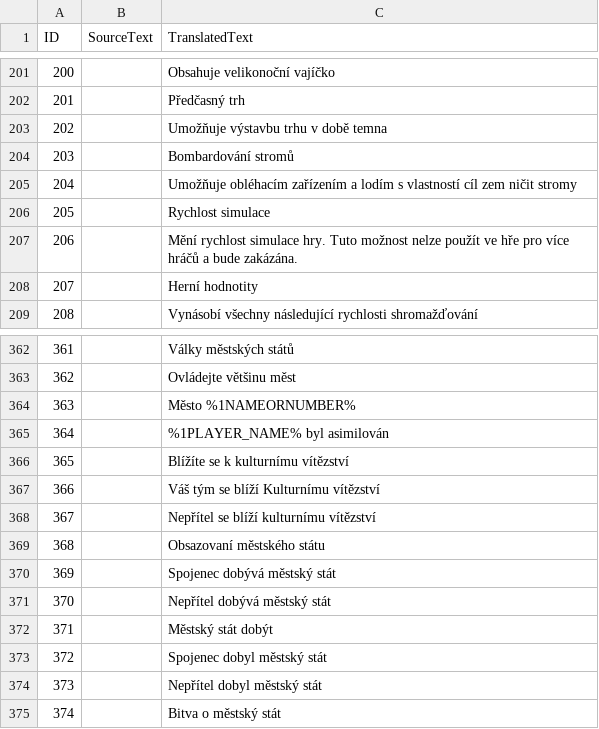
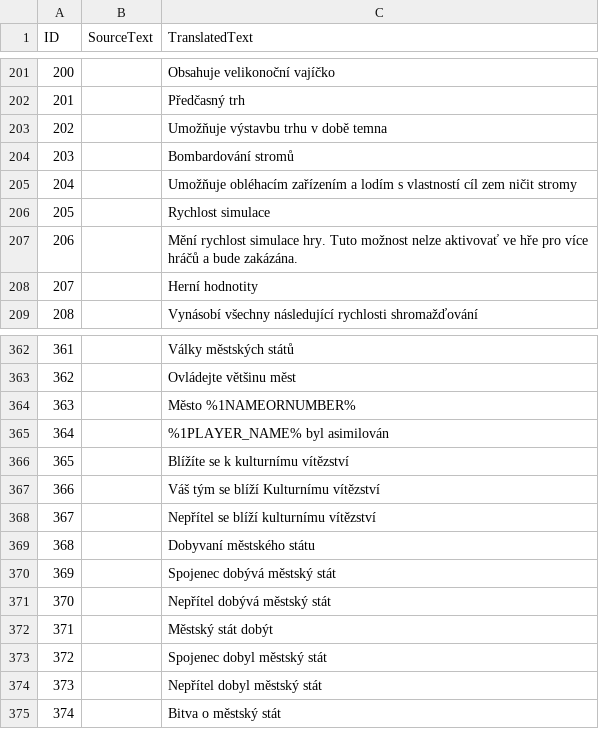
Before and after one commit to Woprok/AOE4-AdvancedGameSettings, a CSV file: assets/locdb/Advanced Game Settings_cs.csv, drawn as a sheet; only a part is shown, gaps mark what is left out.

```diff
--- a/assets/locdb/Advanced Game Settings_cs.csv
+++ b/assets/locdb/Advanced Game Settings_cs.csv
@@ -206,3 +206,3 @@
 205,,Rychlost simulace
-206,,Mění rychlost simulace hry. Tuto možnost nelze použít ve hře pro více hráčů a bude zakázána.
+206,,Mění rychlost simulace hry. Tuto možnost nelze aktivovať ve hře pro více hráčů a bude zakázána.
 207,,Herní hodnotity
@@ -368,3 +368,3 @@
 367,,Nepřítel se blíží kulturnímu vítězství
-368,,Obsazovaní městského státu
+368,,Dobyvaní městského státu
 369,,Spojenec dobývá městský stát
```
Also changed, not shown: assets/locdb/Advanced Game Settings_en.csv, 3 other files.
